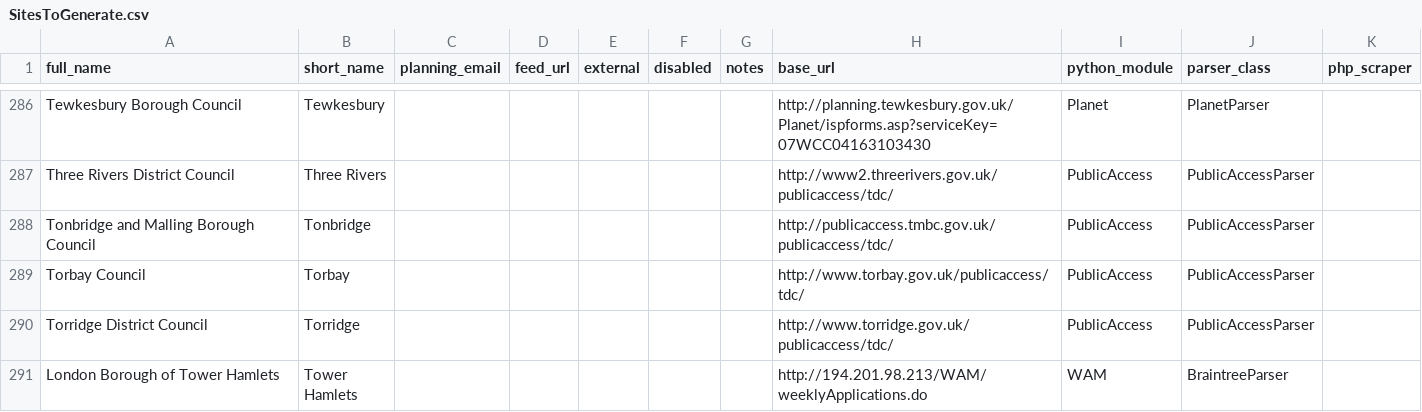
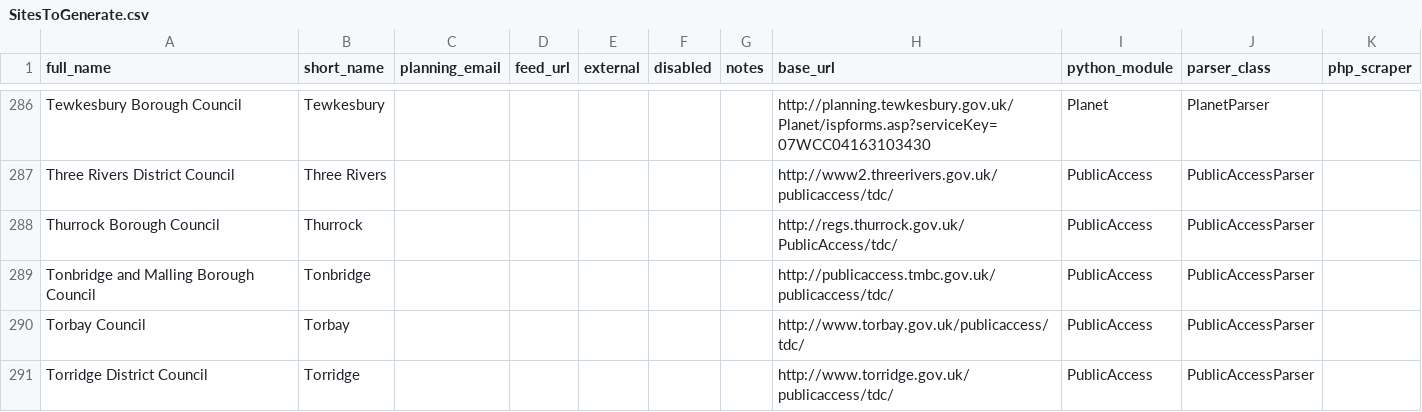
Before and after one commit to mikelmaron/planningalerts, a CSV file: SitesToGenerate.csv, drawn as a sheet; only a part is shown, gaps mark what is left out; the shorter side is filled out with more unchanged rows.

Commit message:
Add Thurrock.

```diff
--- a/SitesToGenerate.csv
+++ b/SitesToGenerate.csv
@@ -287,2 +287,3 @@ full_name,short_name,planning_email,feed_url,external,disabled,notes,base_url,py
 "Three Rivers District Council","Three Rivers",,,,,,http://www2.threerivers.gov.uk/publicaccess/tdc/,PublicAccess,PublicAccessParser,
+"Thurrock Borough Council",Thurrock,,,,,,http://regs.thurrock.gov.uk/PublicAccess/tdc/,PublicAccess,PublicAccessParser,
 "Tonbridge and Malling Borough Council",Tonbridge,,,,,,http://publicaccess.tmbc.gov.uk/publicaccess/tdc/,PublicAccess,PublicAccessParser,
```
